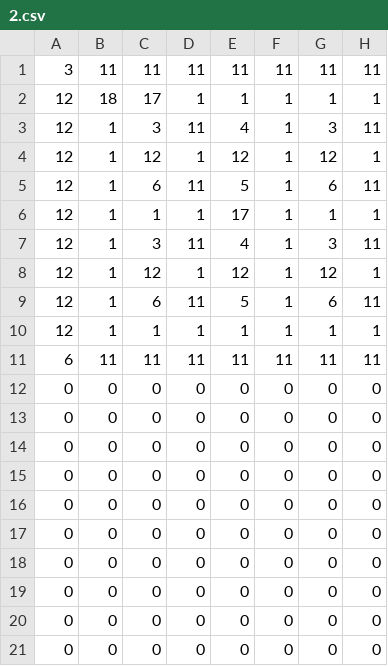
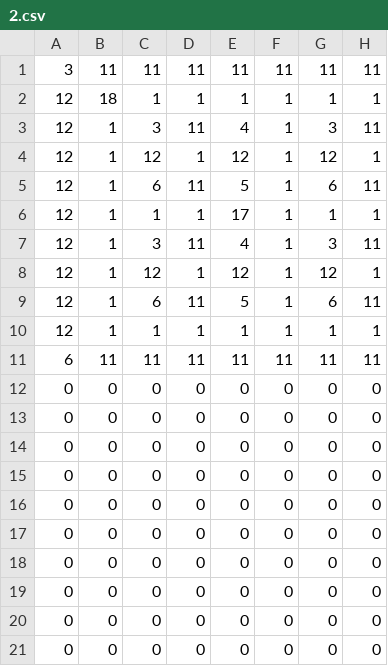
Before and after one commit to VladWild/ChestWithGems, a CSV file: android/assets/levels/2.csv, drawn as a sheet; only a part is shown; the diff names each change by its address in the sheet, - before the commit and + after, or states it on an @@ line.

Commit message:
last commit

```diff
--- a/android/assets/levels/2.csv
+++ b/android/assets/levels/2.csv
-C2: 17
+C2: 1
```
